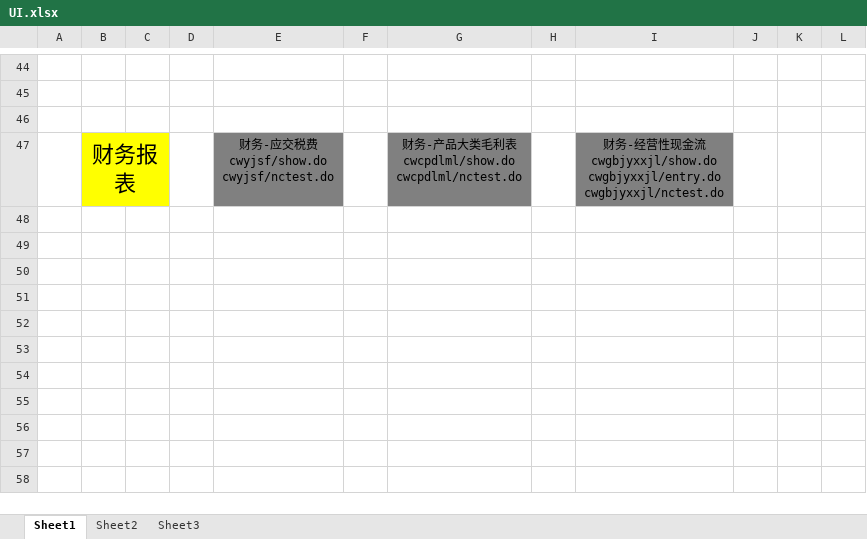
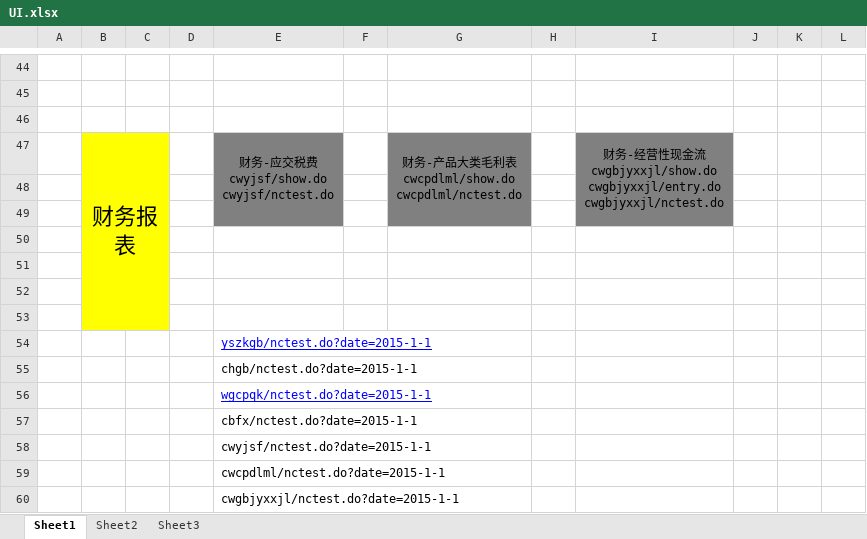
Before and after one commit to Patrick-Wang/TBEA_Repo, an Excel workbook: TBEA/BusinessPerformance/Documentation/UI.xlsx, sheet Sheet1, drawn as a sheet; only a part is shown, gaps mark what is left out; values as stored, in another font and other column widths than the file's, no borders; the diff names each change by its address in the sheet, - before the commit and + after, or states it on an @@ line.

```diff
--- a/TBEA/BusinessPerformance/Documentation/UI.xlsx (sheet Sheet1)
+++ b/TBEA/BusinessPerformance/Documentation/UI.xlsx (sheet Sheet1)
+E47:E49 merged
+G47:G49 merged
+I47:I49 merged
+row 48: (empty)
+row 49: (empty)
+row 50: (empty)
+row 51: (empty)
+row 52: (empty)
+row 53: (empty)
+row 54:  |  |  |  | yszkgb/nctest.do?date=2015-1-1
+row 55:  |  |  |  | chgb/nctest.do?date=2015-1-1
+row 56:  |  |  |  | wgcpqk/nctest.do?date=2015-1-1
+row 57:  |  |  |  | cbfx/nctest.do?date=2015-1-1
+row 58:  |  |  |  | cwyjsf/nctest.do?date=2015-1-1
+row 59:  |  |  |  | cwcpdlml/nctest.do?date=2015-1-1
+row 60:  |  |  |  | cwgbjyxxjl/nctest.do?date=2015-1-1
```
Also changed, not shown: 46 other files.
